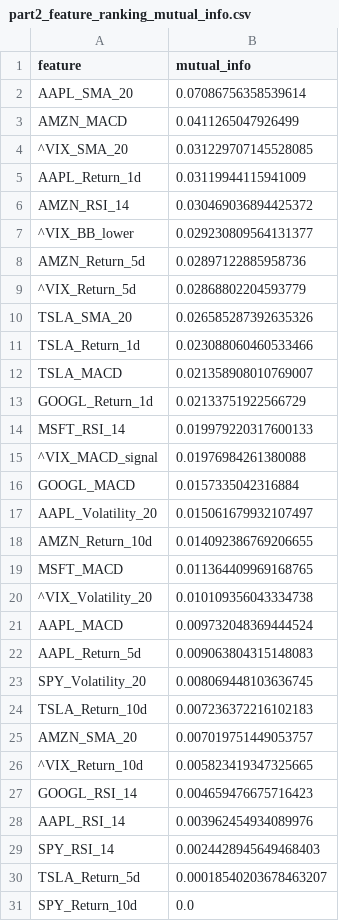
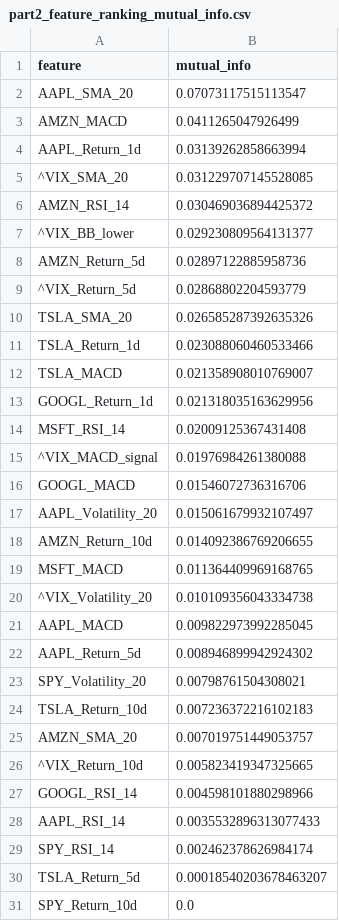
Before and after one commit to elliottgordon/finm-25000-p2-repository, a CSV file: Homework #7/part2_feature_ranking_mutual_info.csv, drawn as a sheet; only a part is shown.

```diff
--- a/Homework #7/part2_feature_ranking_mutual_info.csv
+++ b/Homework #7/part2_feature_ranking_mutual_info.csv
@@ -1,6 +1,6 @@
 feature,mutual_info
-AAPL_SMA_20,0.07086756358539614
+AAPL_SMA_20,0.07073117515113547
 AMZN_MACD,0.0411265047926499
+AAPL_Return_1d,0.03139262858663994
 ^VIX_SMA_20,0.031229707145528085
-AAPL_Return_1d,0.03119944115941009
 AMZN_RSI_14,0.030469036894425372
@@ -12,6 +12,6 @@ TSLA_Return_1d,0.023088060460533466
 TSLA_MACD,0.021358908010769007
-GOOGL_Return_1d,0.02133751922566729
-MSFT_RSI_14,0.019979220317600133
+GOOGL_Return_1d,0.021318035163629956
+MSFT_RSI_14,0.02009125367431408
 ^VIX_MACD_signal,0.01976984261380088
-GOOGL_MACD,0.0157335042316884
+GOOGL_MACD,0.01546072736316706
 AAPL_Volatility_20,0.015061679932107497
@@ -20,5 +20,5 @@ MSFT_MACD,0.011364409969168765
 ^VIX_Volatility_20,0.010109356043334738
-AAPL_MACD,0.009732048369444524
-AAPL_Return_5d,0.009063804315148083
-SPY_Volatility_20,0.008069448103636745
+AAPL_MACD,0.009822973992285045
+AAPL_Return_5d,0.008946899942924302
+SPY_Volatility_20,0.00798761504308021
 TSLA_Return_10d,0.007236372216102183
@@ -26,5 +26,5 @@ AMZN_SMA_20,0.007019751449053757
 ^VIX_Return_10d,0.005823419347325665
-GOOGL_RSI_14,0.004659476675716423
-AAPL_RSI_14,0.003962454934089976
-SPY_RSI_14,0.0024428945649468403
+GOOGL_RSI_14,0.004598101880298966
+AAPL_RSI_14,0.0035532896313077433
+SPY_RSI_14,0.002462378626984174
 TSLA_Return_5d,0.00018540203678463207
```
Also changed, not shown: Homework #7/part2_selected_top_features_X.csv, Homework #7/part3_oos_classification_predictions.csv, 19 other files.
